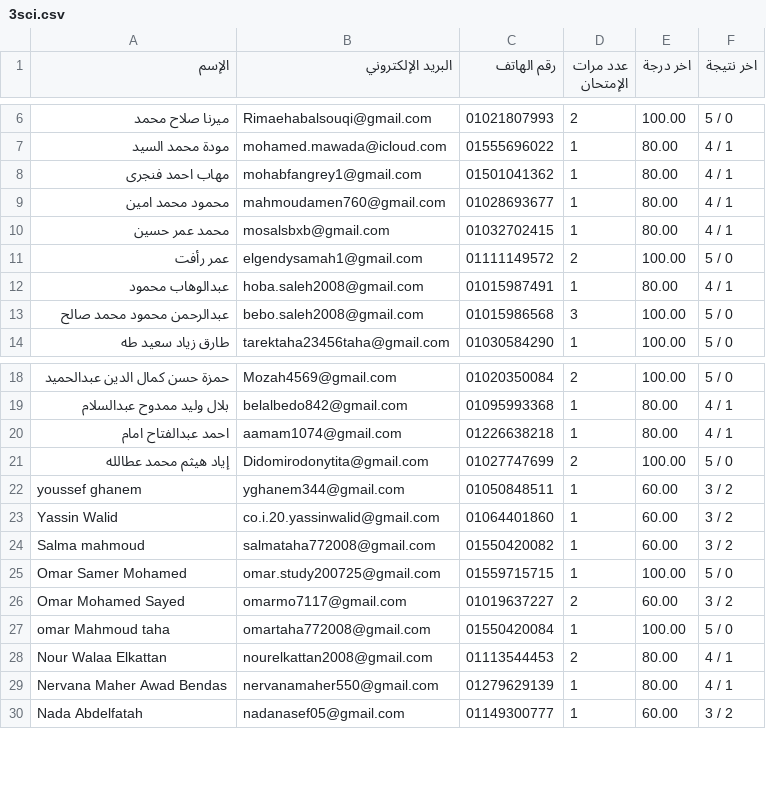
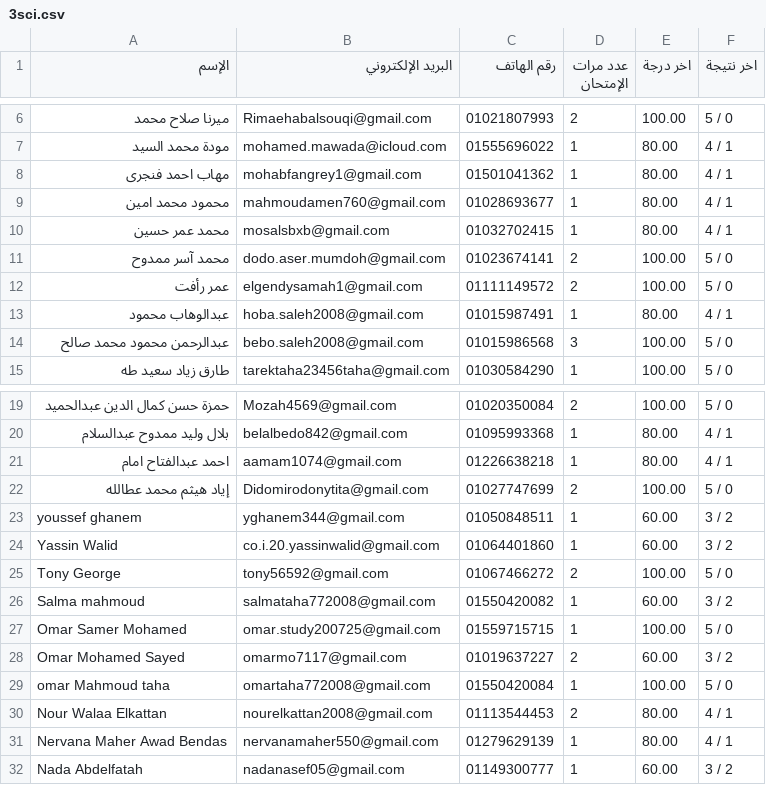
Before and after one commit to Harvovich/Marks-csv, a CSV file: 3sci.csv, drawn as a sheet; only a part is shown, gaps mark what is left out.

```diff
--- a/3sci.csv
+++ b/3sci.csv
@@ -10,2 +10,3 @@
 "محمد عمر حسين","mosalsbxb@gmail.com","01032702415","1","80.00","4 / 1"
+"محمد آسر ممدوح","dodo.aser.mumdoh@gmail.com","01023674141","2","100.00","5 / 0"
 "عمر رأفت","elgendysamah1@gmail.com","01111149572","2","100.00","5 / 0"
@@ -23,2 +24,3 @@
 "Yassin Walid","co.i.20.yassinwalid@gmail.com","01064401860","1","60.00","3 / 2"
+"Tony George","tony56592@gmail.com","01067466272","2","100.00","5 / 0"
 "Salma mahmoud","salmataha772008@gmail.com","01550420082","1","60.00","3 / 2"
```
